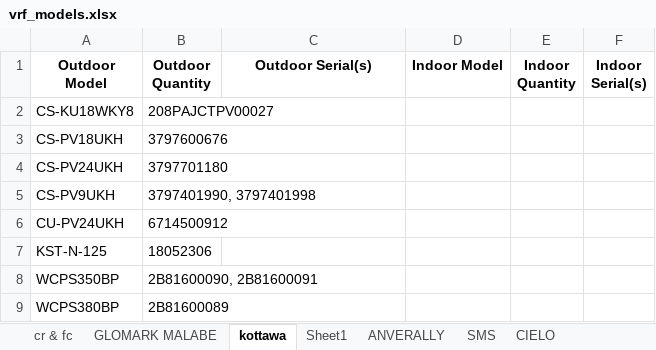
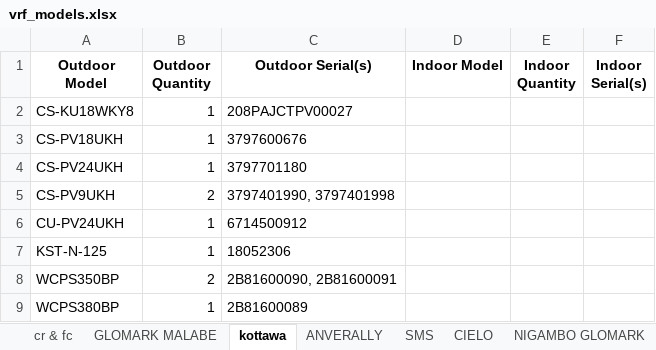
Before and after one commit to supun123456789/soft, an Excel workbook: vrf_models.xlsx, sheet kottawa, drawn as a sheet; values as stored, in another font and other column widths than the file's, no borders; the diff names each change by its address in the sheet, - before the commit and + after, or states it on an @@ line.

```diff
--- a/vrf_models.xlsx (sheet kottawa)
+++ b/vrf_models.xlsx (sheet kottawa)
-sheet tab: Sheet1
-B2 (Outdoor Quantity): 208PAJCTPV00027
+B2 (Outdoor Quantity): 1
-C2 (Outdoor Serial(s)): (empty)
+C2 (Outdoor Serial(s)): 208PAJCTPV00027
-B3 (Outdoor Quantity): 3797600676
+B3 (Outdoor Quantity): 1
-C3 (Outdoor Serial(s)): (empty)
+C3 (Outdoor Serial(s)): 3797600676
-B4 (Outdoor Quantity): 3797701180
+B4 (Outdoor Quantity): 1
-C4 (Outdoor Serial(s)): (empty)
+C4 (Outdoor Serial(s)): 3797701180
-B5 (Outdoor Quantity): 3797401990, 3797401998
+B5 (Outdoor Quantity): 2
-C5 (Outdoor Serial(s)): (empty)
+C5 (Outdoor Serial(s)): 3797401990, 3797401998
-B6 (Outdoor Quantity): 6714500912
+B6 (Outdoor Quantity): 1
-C6 (Outdoor Serial(s)): (empty)
+C6 (Outdoor Serial(s)): 6714500912
-B7 (Outdoor Quantity): 18052306
+B7 (Outdoor Quantity): 1
-C7 (Outdoor Serial(s)): (empty)
+C7 (Outdoor Serial(s)): 18052306
-B8 (Outdoor Quantity): 2B81600090, 2B81600091
+B8 (Outdoor Quantity): 2
-C8 (Outdoor Serial(s)): (empty)
+C8 (Outdoor Serial(s)): 2B81600090, 2B81600091
-B9 (Outdoor Quantity): 2B81600089
+B9 (Outdoor Quantity): 1
-C9 (Outdoor Serial(s)): (empty)
+C9 (Outdoor Serial(s)): 2B81600089
```
Also changed, not shown: sheet ANARKALI MUNASINGHA, sheet SMS, sheet ANVERALLY, sheet NIGAMBO GLOMARK, sheet CIELO, sheet WALASMULLA BASE HO, 5 more sheets, other sheet tabs.
